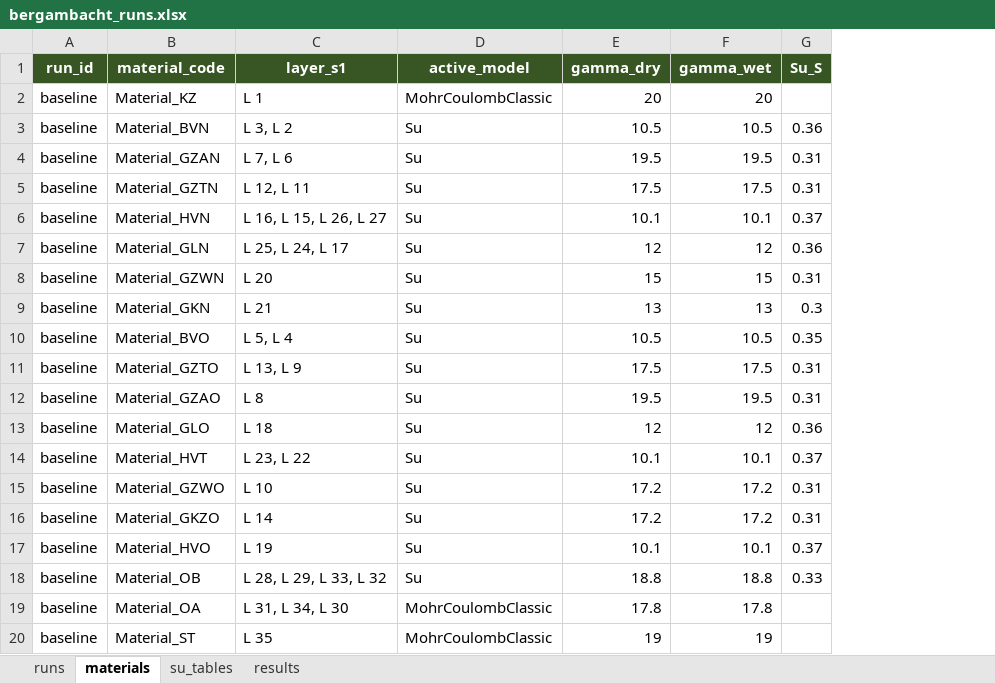
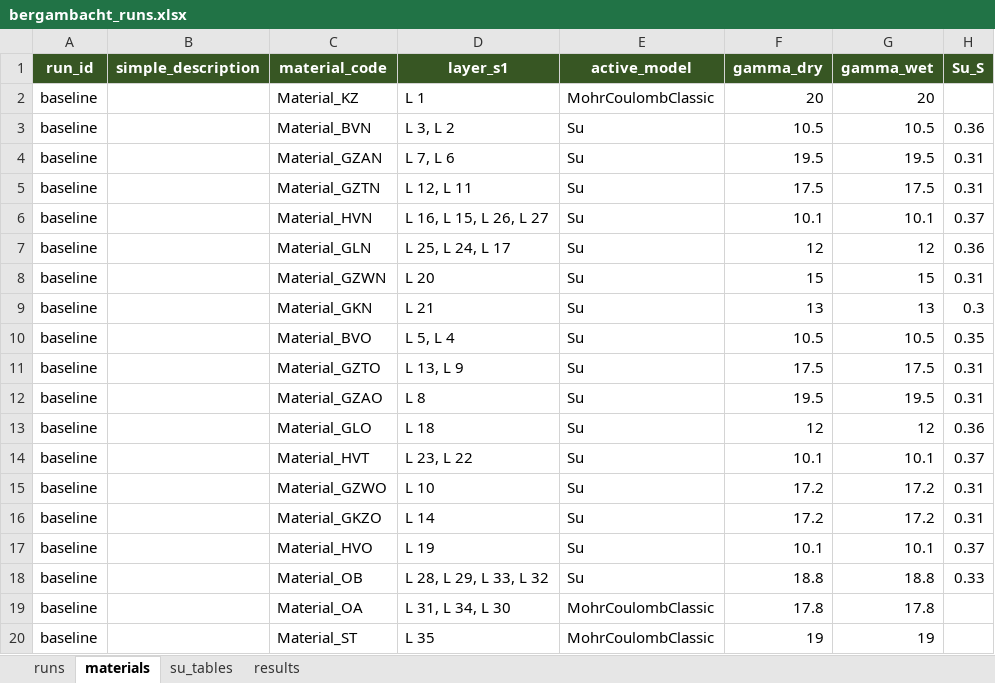
Before and after one commit to RESETDeltares/y5-2e_backanalysis, an Excel workbook: baseline_models/bergambacht_runs.xlsx, sheet materials, drawn as a sheet; only a part is shown; values as stored, in another font and other column widths than the file's, no borders; the diff names each change by its address in the sheet, - before the commit and + after, or states it on an @@ line.

```diff
--- a/baseline_models/bergambacht_runs.xlsx (sheet materials)
+++ b/baseline_models/bergambacht_runs.xlsx (sheet materials)
+column B (simple_description), empty
```
Also changed, not shown: sheet results, 2 other files.
